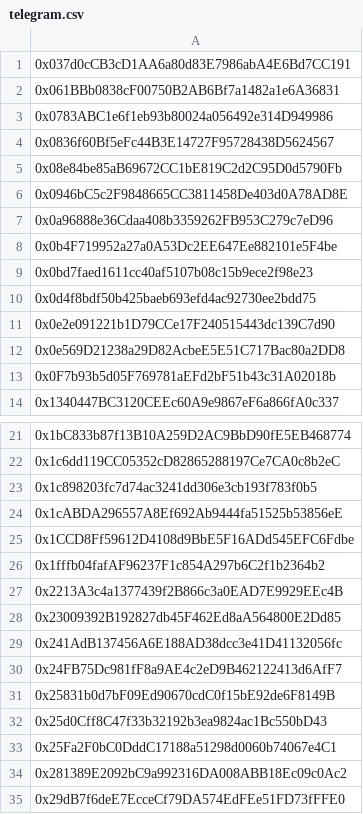
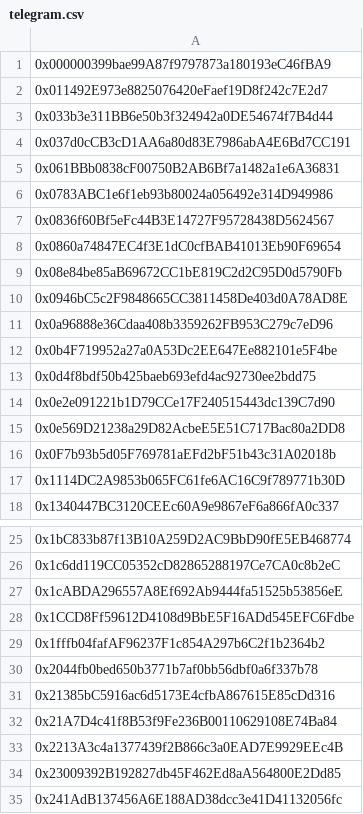
Before and after one commit to yieldyak/airdrop, a CSV file: telegram.csv, drawn as a sheet; only a part is shown, gaps mark what is left out; the shorter side is filled out with more unchanged rows; removed rows and columns are numbered as before the commit, all else as after; the diff covers the shown part only; the diff names each change by its address in the sheet, - before the commit and + after, or states it on an @@ line.

Commit message:
Add files via upload

```diff
--- a/telegram.csv
+++ b/telegram.csv
+row 1: 0x000000399bae99A87f9797873a180193eC46fBA9
+row 2: 0x011492E973e8825076420eFaef19D8f242c7E2d7
+row 3: 0x033b3e311BB6e50b3f324942a0DE54674f7B4d44
+row 8: 0x0860a74847EC4f3E1dC0cfBAB41013Eb90F69654
-row 9: 0x0bd7faed1611cc40af5107b08c15b9ece2f98e23
+row 17: 0x1114DC2A9853b065FC61fe6AC16C9f789771b30D
-row 23: 0x1c898203fc7d74ac3241dd306e3cb193f783f0b5
+row 30: 0x2044fb0bed650b3771b7af0bb56dbf0a6f337b78
+row 31: 0x21385bC5916ac6d5173E4cfbA867615E85cDd316
+row 32: 0x21A7D4c41f8B53f9Fe236B00110629108E74Ba84
```
Also changed, not shown: 38 added rows and 2 removed rows elsewhere in this file.
